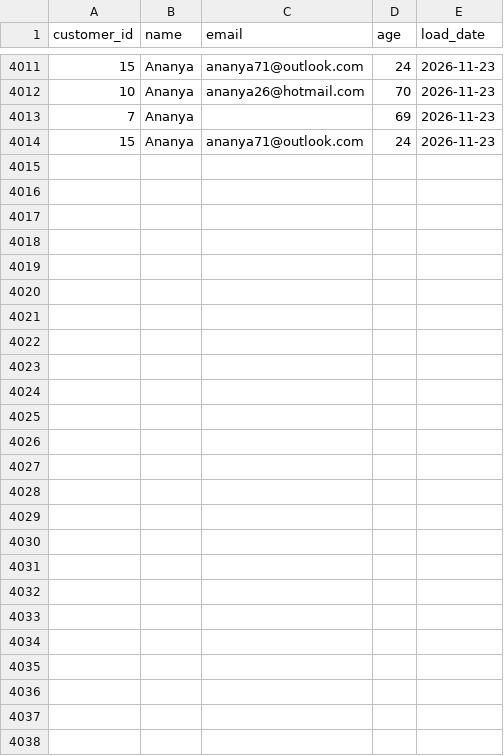
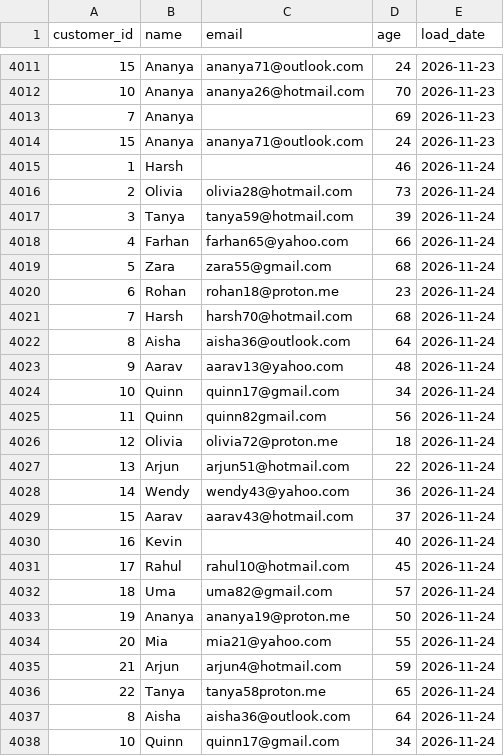
Before and after one commit to lokii2003/Enterprise-Data-Quality-Monitoring-Dashboard, a CSV file: raw_data/customer_data.csv, drawn as a sheet; only a part is shown, gaps mark what is left out.

```diff
--- a/raw_data/customer_data.csv
+++ b/raw_data/customer_data.csv
@@ -4014 +4014,25 @@ customer_id,name,email,age,load_date
 15,Ananya,ananya71@outlook.com,24,2026-11-23
+1,Harsh,,46,2026-11-24
+2,Olivia,olivia28@hotmail.com,73,2026-11-24
+3,Tanya,tanya59@hotmail.com,39,2026-11-24
+4,Farhan,farhan65@yahoo.com,66,2026-11-24
+5,Zara,zara55@gmail.com,68,2026-11-24
+6,Rohan,rohan18@proton.me,23,2026-11-24
+7,Harsh,harsh70@hotmail.com,68,2026-11-24
+8,Aisha,aisha36@outlook.com,64,2026-11-24
+9,Aarav,aarav13@yahoo.com,48,2026-11-24
+10,Quinn,quinn17@gmail.com,34,2026-11-24
+11,Quinn,quinn82gmail.com,56,2026-11-24
+12,Olivia,olivia72@proton.me,18,2026-11-24
+13,Arjun,arjun51@hotmail.com,22,2026-11-24
+14,Wendy,wendy43@yahoo.com,36,2026-11-24
+15,Aarav,aarav43@hotmail.com,37,2026-11-24
+16,Kevin,,40,2026-11-24
+17,Rahul,rahul10@hotmail.com,45,2026-11-24
+18,Uma,uma82@gmail.com,57,2026-11-24
+19,Ananya,ananya19@proton.me,50,2026-11-24
+20,Mia,mia21@yahoo.com,55,2026-11-24
+21,Arjun,arjun4@hotmail.com,59,2026-11-24
+22,Tanya,tanya58proton.me,65,2026-11-24
+8,Aisha,aisha36@outlook.com,64,2026-11-24
+10,Quinn,quinn17@gmail.com,34,2026-11-24
```
Also changed, not shown: 3 other files.
